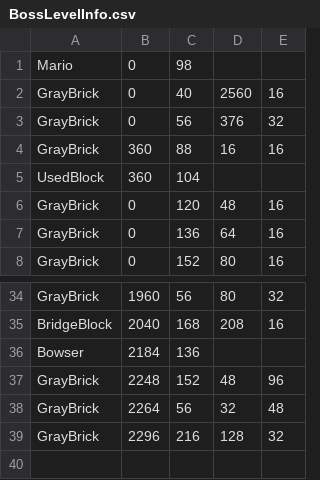
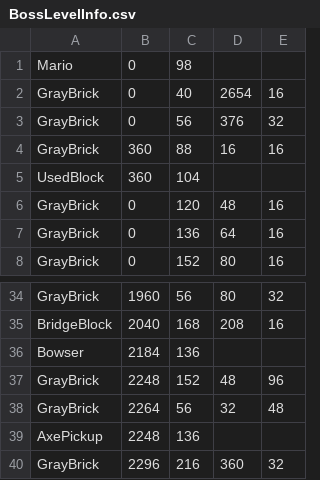
Before and after one commit to ekschro/mario-level-1-1, a CSV file: Game1/Content/BossLevelInfo.csv, drawn as a sheet; only a part is shown, gaps mark what is left out.

Commit message:
BossLevel largely finished. Camera and animations done.

```diff
--- a/Game1/Content/BossLevelInfo.csv
+++ b/Game1/Content/BossLevelInfo.csv
@@ -1,3 +1,3 @@
 Mario,0,98
-GrayBrick,0,40,2560,16
+GrayBrick,0,40,2654,16
 GrayBrick,0,56,376,32
@@ -38,2 +38,3 @@ GrayBrick,2248,152,48,96
 GrayBrick,2264,56,32,48
-GrayBrick,2296,216,128,32
+AxePickup,2248,136
+GrayBrick,2296,216,360,32
```
Also changed, not shown: 11 other files.
